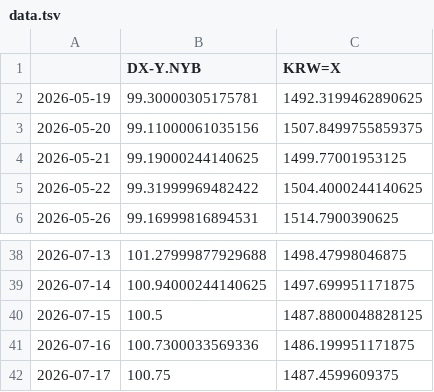
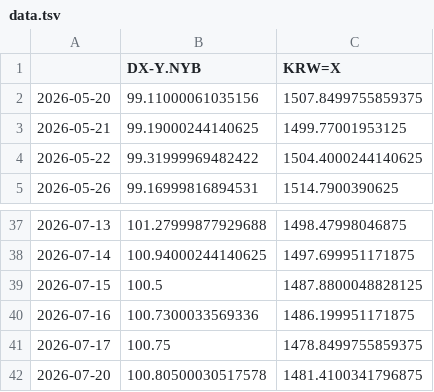
Before and after one commit to pinedance/quant-data-open, a TSV file: US/economy/D/data.tsv, drawn as a sheet; only a part is shown, gaps mark what is left out.

```diff
--- a/US/economy/D/data.tsv
+++ b/US/economy/D/data.tsv
@@ -1,3 +1,2 @@
 	DX-Y.NYB	KRW=X
-2026-05-19	99.30000305175781	1492.3199462890625
 2026-05-20	99.11000061035156	1507.8499755859375
@@ -41,2 +40,3 @@
 2026-07-16	100.7300033569336	1486.199951171875
-2026-07-17	100.75	1487.4599609375
+2026-07-17	100.75	1478.8499755859375
+2026-07-20	100.80500030517578	1481.4100341796875
```
Also changed, not shown: KR/economy/D/ECOS.tsv, KR/economy/D/markets.tsv, 2 other files.
